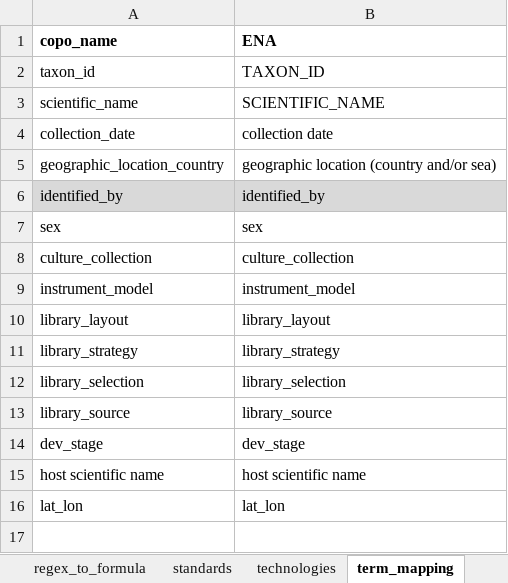
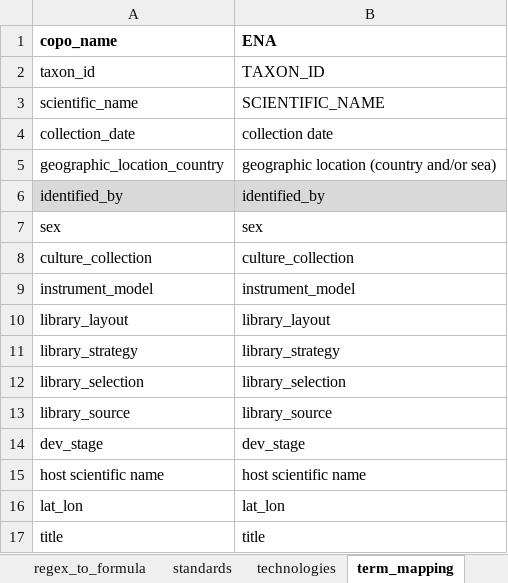
Before and after one commit to TGAC/COPO-schemas, an Excel workbook: single_cell/singlecell_schema_main_v0.2.xlsx, sheet term_mapping, drawn as a sheet; values as stored, in another font and other column widths than the file's, no borders; the diff names each change by its address in the sheet, - before the commit and + after, or states it on an @@ line.

Commit message:
add copo_name for study.title

```diff
--- a/single_cell/singlecell_schema_main_v0.2.xlsx (sheet term_mapping)
+++ b/single_cell/singlecell_schema_main_v0.2.xlsx (sheet term_mapping)
+row 17: title | title
```
Also changed, not shown: sheet data.
